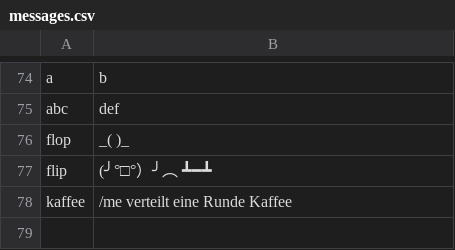
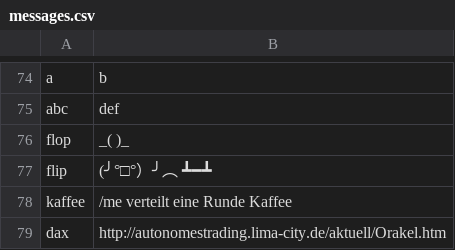
Before and after one commit to hackyourlife/orakel, a CSV file: messages.csv, drawn as a sheet; only a part is shown, gaps mark what is left out; the diff names each change by its address in the sheet, - before the commit and + after, or states it on an @@ line.

Commit message:
DAX link added

```diff
--- a/messages.csv
+++ b/messages.csv
+row 79: dax | http://autonomestrading.lima-city.de/aktuell/Orakel.htm
```
